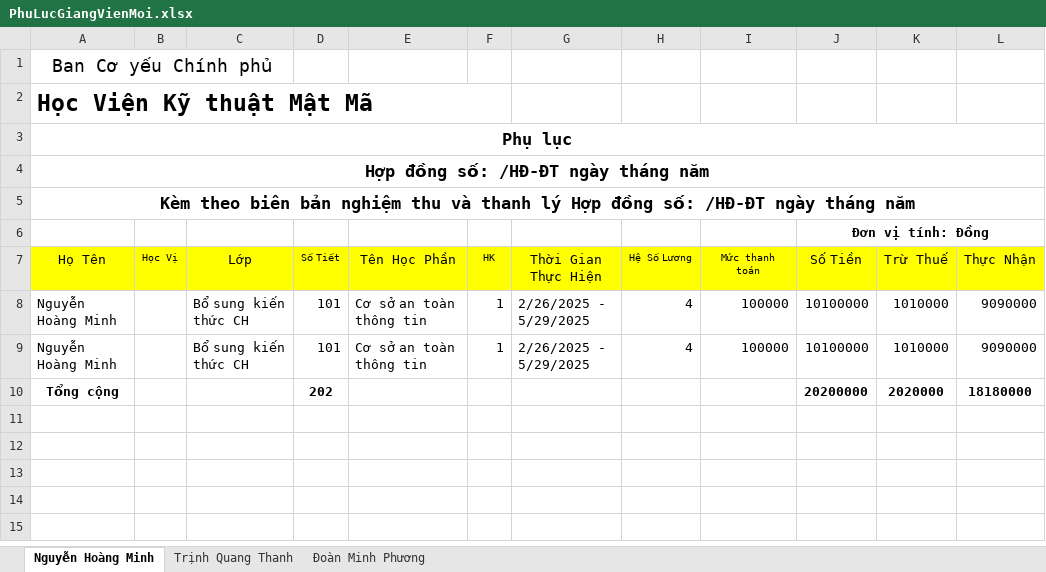
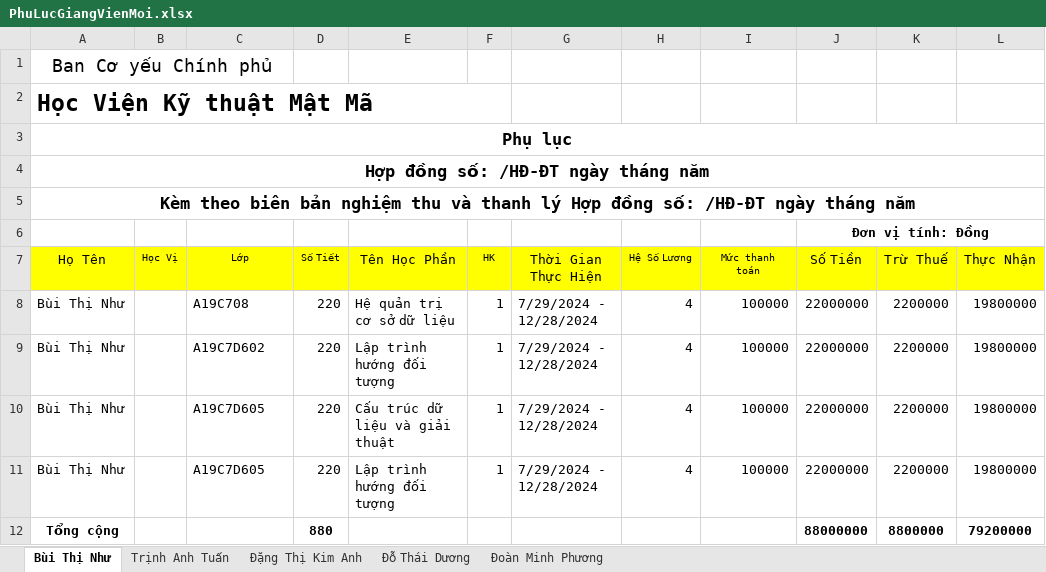
Before and after one commit to trongnghia6/fenckh, an Excel workbook: src/public/exports/PhuLucGiangVienMoi.xlsx, sheet Bùi Thị Như, drawn as a sheet; values as stored, in another font and other column widths than the file's, no borders; removed rows and columns are numbered as before the commit, all else as after; the diff names each change by its address in the sheet, - before the commit and + after, or states it on an @@ line.

```diff
--- a/src/public/exports/PhuLucGiangVienMoi.xlsx (sheet Bùi Thị Như)
+++ b/src/public/exports/PhuLucGiangVienMoi.xlsx (sheet Bùi Thị Như)
-sheet tab: Nguyễn Hoàng Minh
+sheet tab: Bùi Thị Như
-sheet tab: Trịnh Quang Thanh
+sheet tab: Trịnh Anh Tuấn
+sheet tab: Đặng Thị Kim Anh
+sheet tab: Đỗ Thái Dương
@@ C7 text size: smaller @@
-row 8: Nguyễn Hoàng Minh |  | Bổ sung kiến thức CH | 101 | Cơ sở an toàn thông tin | 1 | 2/26/2025 - 5/29/2025 | 4 | 100000 | 10100000 | 1010000 | 9090000
-row 9: Nguyễn Hoàng Minh |  | Bổ sung kiến thức CH | 101 | Cơ sở an toàn thông tin | 1 | 2/26/2025 - 5/29/2025 | 4 | 100000 | 10100000 | 1010000 | 9090000
-row 10: Tổng cộng |  |  | 202 |  |  |  |  |  | 20200000 | 2020000 | 18180000
+row 8: Bùi Thị Như |  | A19C708 | 220 | Hệ quản trị cơ sở dữ liệu | 1 | 7/29/2024 - 12/28/2024 | 4 | 100000 | 22000000 | 2200000 | 19800000
+row 9: Bùi Thị Như |  | A19C7D602 | 220 | Lập trình hướng đối tượng | 1 | 7/29/2024 - 12/28/2024 | 4 | 100000 | 22000000 | 2200000 | 19800000
+row 10: Bùi Thị Như |  | A19C7D605 | 220 | Cấu trúc dữ liệu và giải thuật | 1 | 7/29/2024 - 12/28/2024 | 4 | 100000 | 22000000 | 2200000 | 19800000
+row 11: Bùi Thị Như |  | A19C7D605 | 220 | Lập trình hướng đối tượng | 1 | 7/29/2024 - 12/28/2024 | 4 | 100000 | 22000000 | 2200000 | 19800000
+row 12: Tổng cộng |  |  | 880 |  |  |  |  |  | 88000000 | 8800000 | 79200000
```
Also changed, not shown: sheet Đoàn Minh Phương, sheet Trịnh Anh Tuấn, src/public/exports/hopdonggvmList.xlsx, 2 other files.
